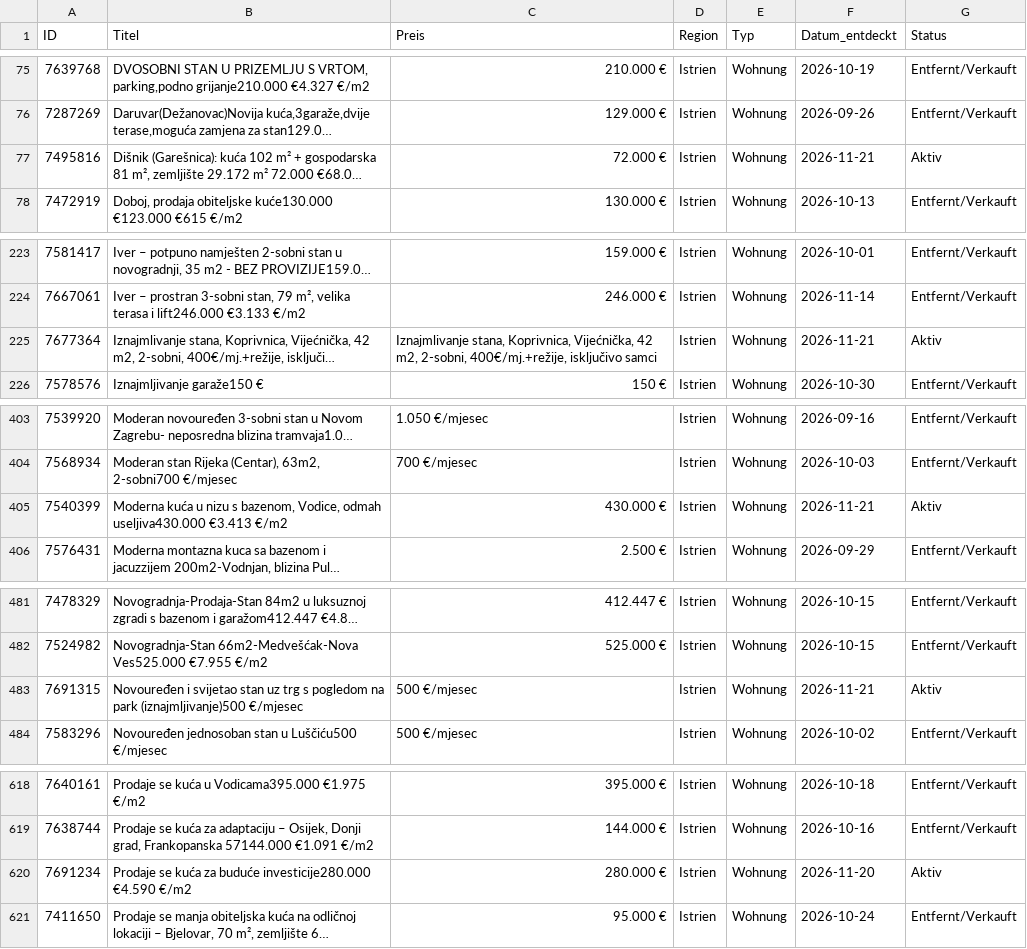
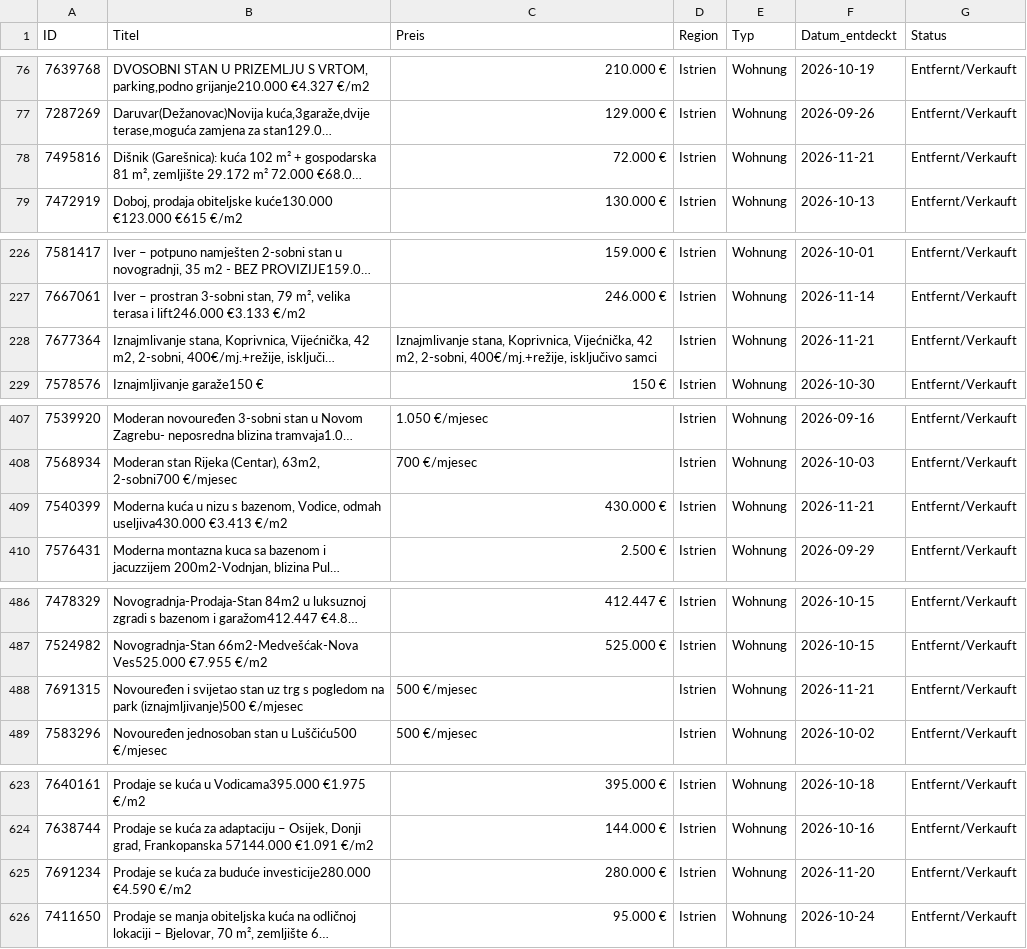
Before and after one commit to aveit1975/kroatien-immo-tracker, a CSV file: index_kueste_daten.csv, drawn as a sheet; only a part is shown, gaps mark what is left out; long unchanged cells end in …; addresses are those after the commit; the diff covers the shown part only; the diff names each change by its address in the sheet, - before the commit and + after, or states it on an @@ line.

```diff
--- a/index_kueste_daten.csv
+++ b/index_kueste_daten.csv
-G78 (Status): Aktiv
+G78 (Status): Entfernt/Verkauft
-G228 (Status): Aktiv
+G228 (Status): Entfernt/Verkauft
-G409 (Status): Aktiv
+G409 (Status): Entfernt/Verkauft
-G488 (Status): Aktiv
+G488 (Status): Entfernt/Verkauft
-G625 (Status): Aktiv
+G625 (Status): Entfernt/Verkauft
```
Also changed, not shown: 9 added rows and 5 edited cells elsewhere in this file.
